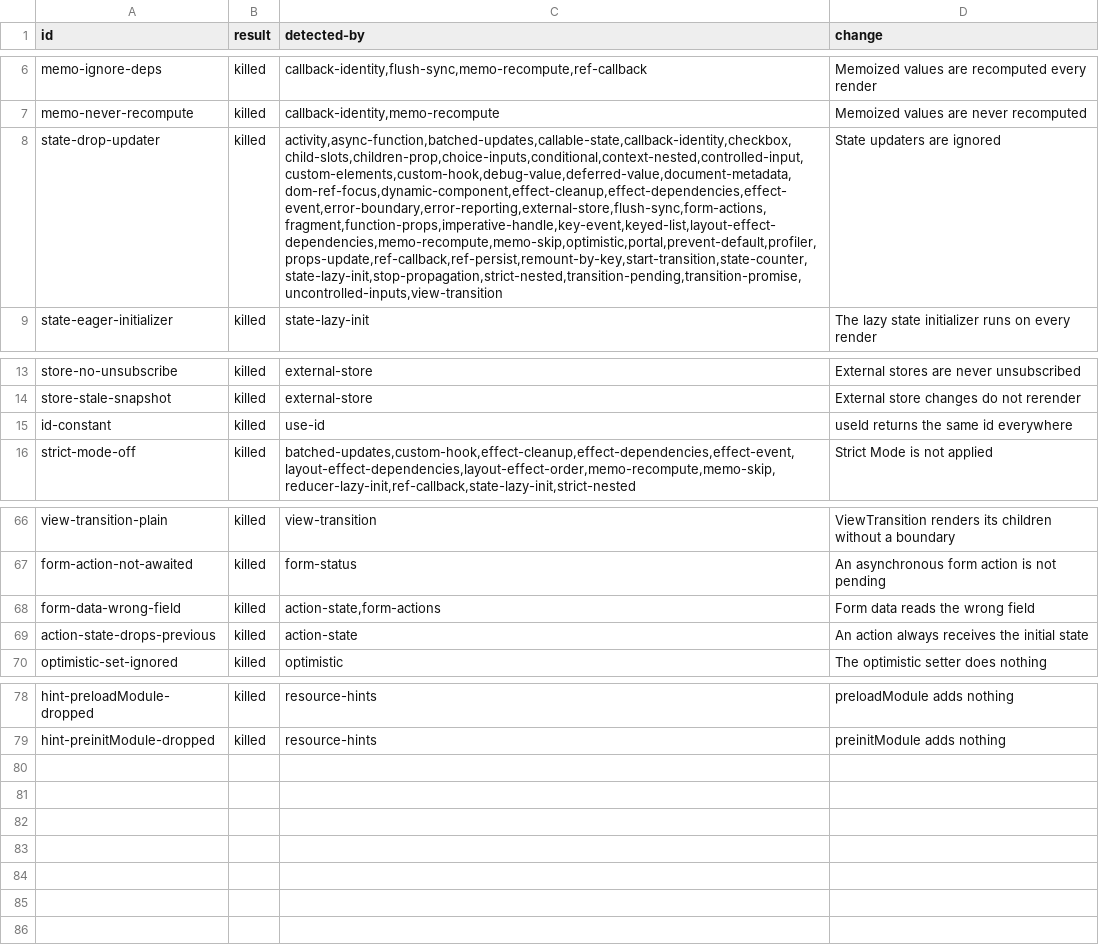
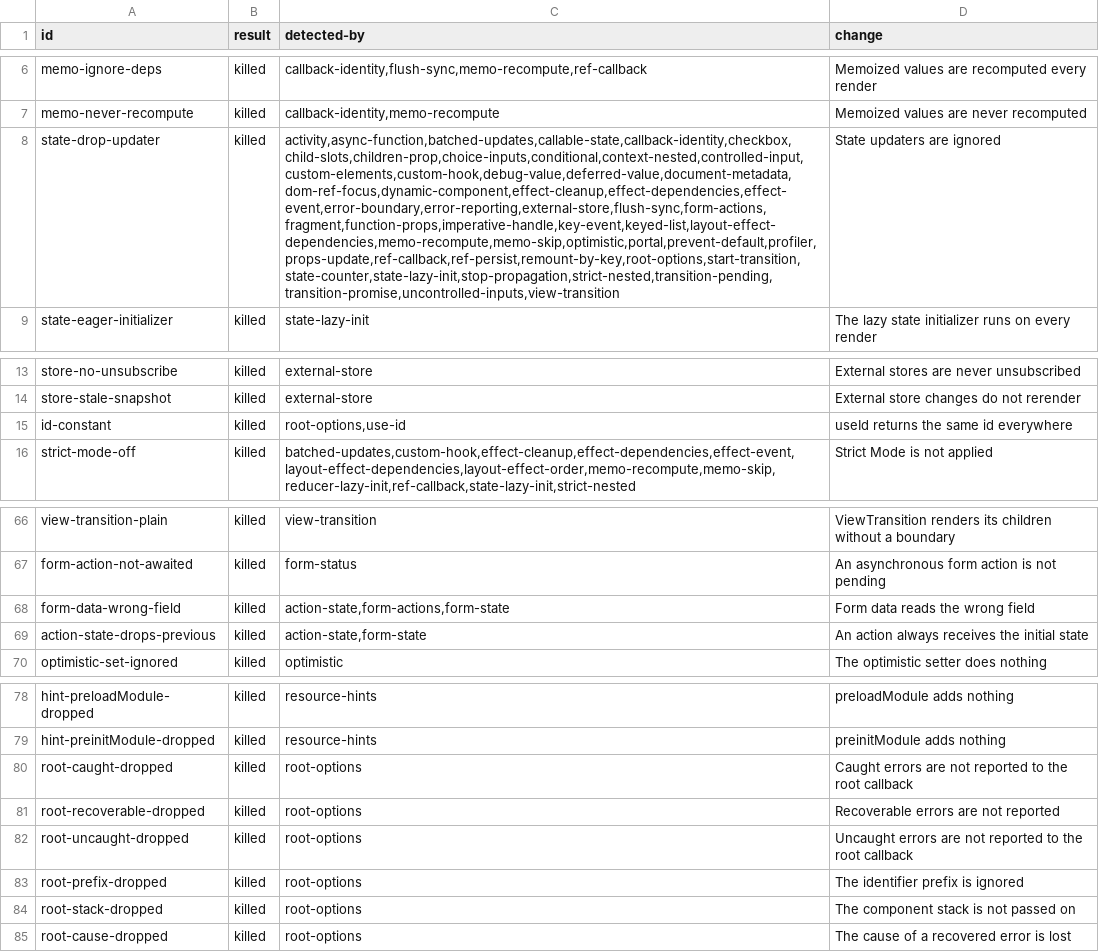
Before and after one commit to lmrrcc/jx, a TSV file: docs/evidence/mutation-results.tsv, drawn as a sheet; only a part is shown, gaps mark what is left out; the diff names each change by its address in the sheet, - before the commit and + after, or states it on an @@ line.

```diff
--- a/docs/evidence/mutation-results.tsv
+++ b/docs/evidence/mutation-results.tsv
-C8 (detected-by): activity,async-function,batched-updates,callable-state,callback-identity,checkbox,child-slots,children-prop,choice-inputs,conditional,context-nested,controlled-input,custom-elements,custom-hook,debug-value,deferred-value,document-metadata,dom-ref-focus,dynamic-component,effect-cleanup,effect-dependencies,effect-event,error-boundary,error-reporting,external-store,flush-sync,form-actions,fragment,function-props,imperative-handle,key-event,keyed-list,layout-effect-dependencies,memo-recompute,memo-skip,optimistic,portal,prevent-default,profiler,props-update,ref-callback,ref-persist,remount-by-key,start-transition,state-counter,state-lazy-init,stop-propagation,strict-nested,transition-pending,transition-promise,uncontrolled-inputs,view-transition
+C8 (detected-by): activity,async-function,batched-updates,callable-state,callback-identity,checkbox,child-slots,children-prop,choice-inputs,conditional,context-nested,controlled-input,custom-elements,custom-hook,debug-value,deferred-value,document-metadata,dom-ref-focus,dynamic-component,effect-cleanup,effect-dependencies,effect-event,error-boundary,error-reporting,external-store,flush-sync,form-actions,fragment,function-props,imperative-handle,key-event,keyed-list,layout-effect-dependencies,memo-recompute,memo-skip,optimistic,portal,prevent-default,profiler,props-update,ref-callback,ref-persist,remount-by-key,root-options,start-transition,state-counter,state-lazy-init,stop-propagation,strict-nested,transition-pending,transition-promise,uncontrolled-inputs,view-transition
-C15 (detected-by): use-id
+C15 (detected-by): root-options,use-id
-C68 (detected-by): action-state,form-actions
+C68 (detected-by): action-state,form-actions,form-state
-C69 (detected-by): action-state
+C69 (detected-by): action-state,form-state
+row 80: root-caught-dropped | killed | root-options | Caught errors are not reported to the root callback
+row 81: root-recoverable-dropped | killed | root-options | Recoverable errors are not reported
+row 82: root-uncaught-dropped | killed | root-options | Uncaught errors are not reported to the root callback
+row 83: root-prefix-dropped | killed | root-options | The identifier prefix is ignored
+row 84: root-stack-dropped | killed | root-options | The component stack is not passed on
+row 85: root-cause-dropped | killed | root-options | The cause of a recovered error is lost
```
Also changed, not shown: 1 other file.
